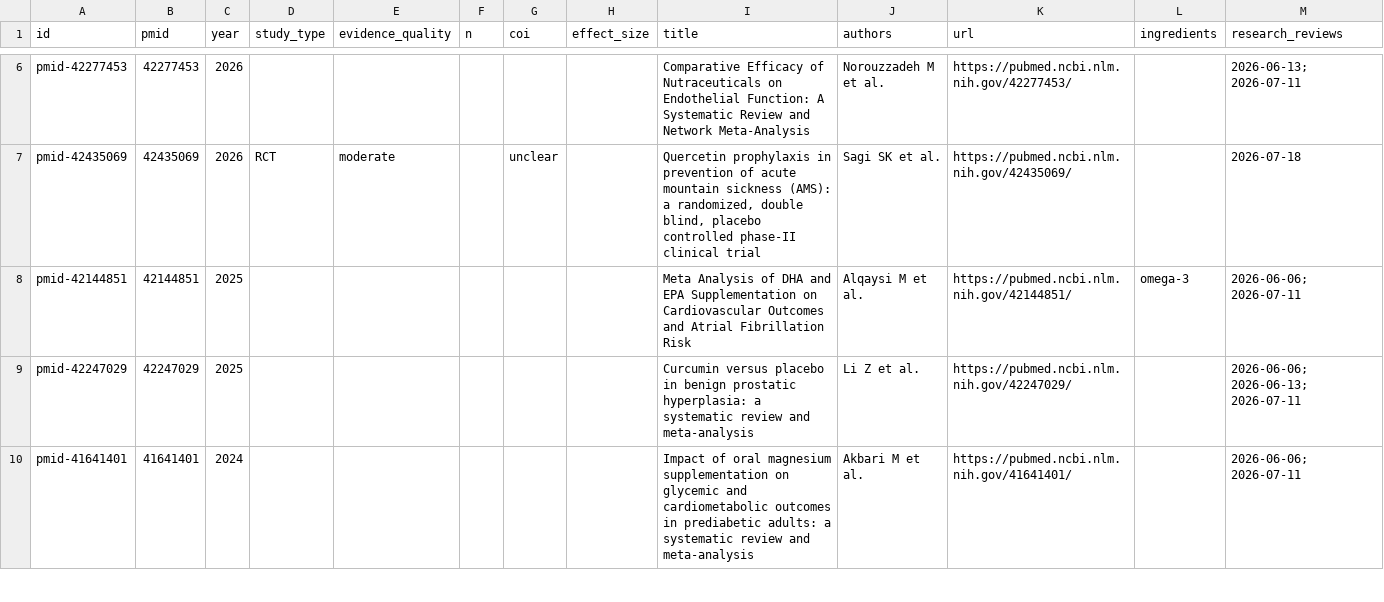
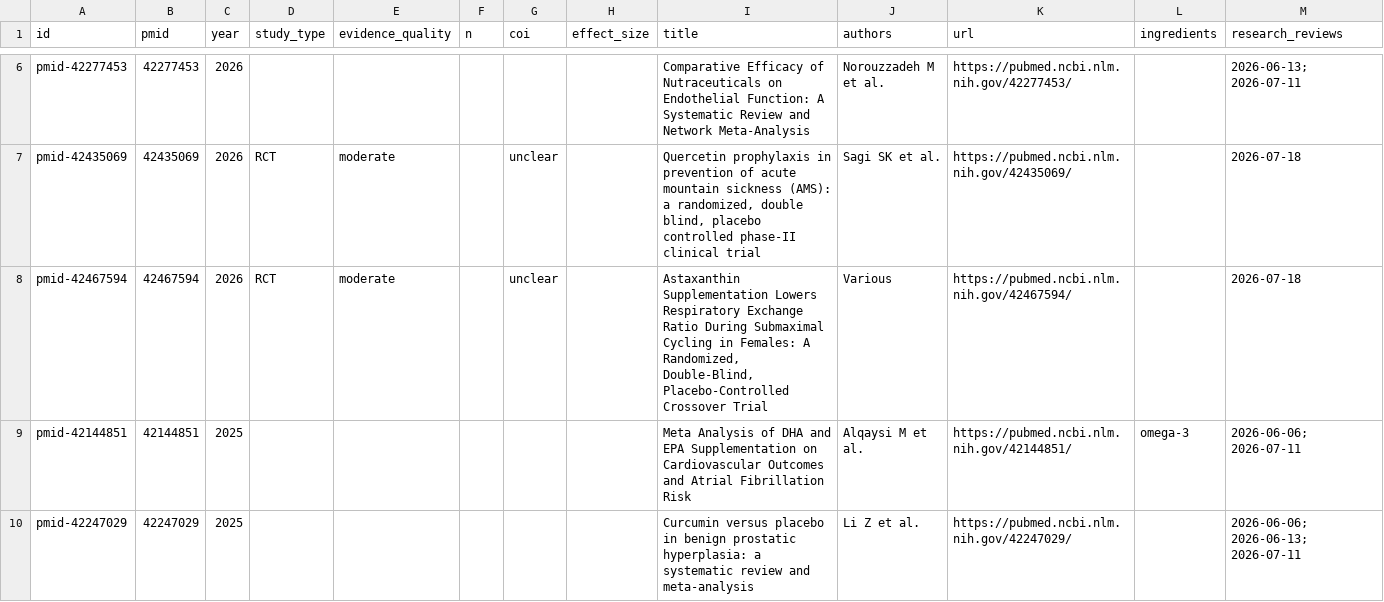
Before and after one commit to YonaPaproth/longevity-check, a CSV file: data/study-index.csv, drawn as a sheet; only a part is shown, gaps mark what is left out; the shorter side is filled out with more unchanged rows.

Commit message:
content: add astaxanthin RER crossover RCT (PMID 42467594) to astaxanthin dossier

```diff
--- a/data/study-index.csv
+++ b/data/study-index.csv
@@ -7,2 +7,3 @@ pmid-42277453,42277453,2026,,,,,"","Comparative Efficacy of Nutraceuticals on En
 pmid-42435069,42435069,2026,RCT,moderate,,unclear,"","Quercetin prophylaxis in prevention of acute mountain sickness (AMS): a randomized, double blind, placebo controlled phase-II clinical trial","Sagi SK et al.",https://pubmed.ncbi.nlm.nih.gov/42435069/,,2026-07-18
+pmid-42467594,42467594,2026,RCT,moderate,,unclear,"","Astaxanthin Supplementation Lowers Respiratory Exchange Ratio During Submaximal Cycling in Females: A Randomized, Double-Blind, Placebo-Controlled Crossover Trial","Various",https://pubmed.ncbi.nlm.nih.gov/42467594/,,2026-07-18
 pmid-42144851,42144851,2025,,,,,"","Meta Analysis of DHA and EPA Supplementation on Cardiovascular Outcomes and Atrial Fibrillation Risk","Alqaysi M et al.",https://pubmed.ncbi.nlm.nih.gov/42144851/,omega-3,2026-06-06; 2026-07-11
```
Also changed, not shown: 5 other files.
